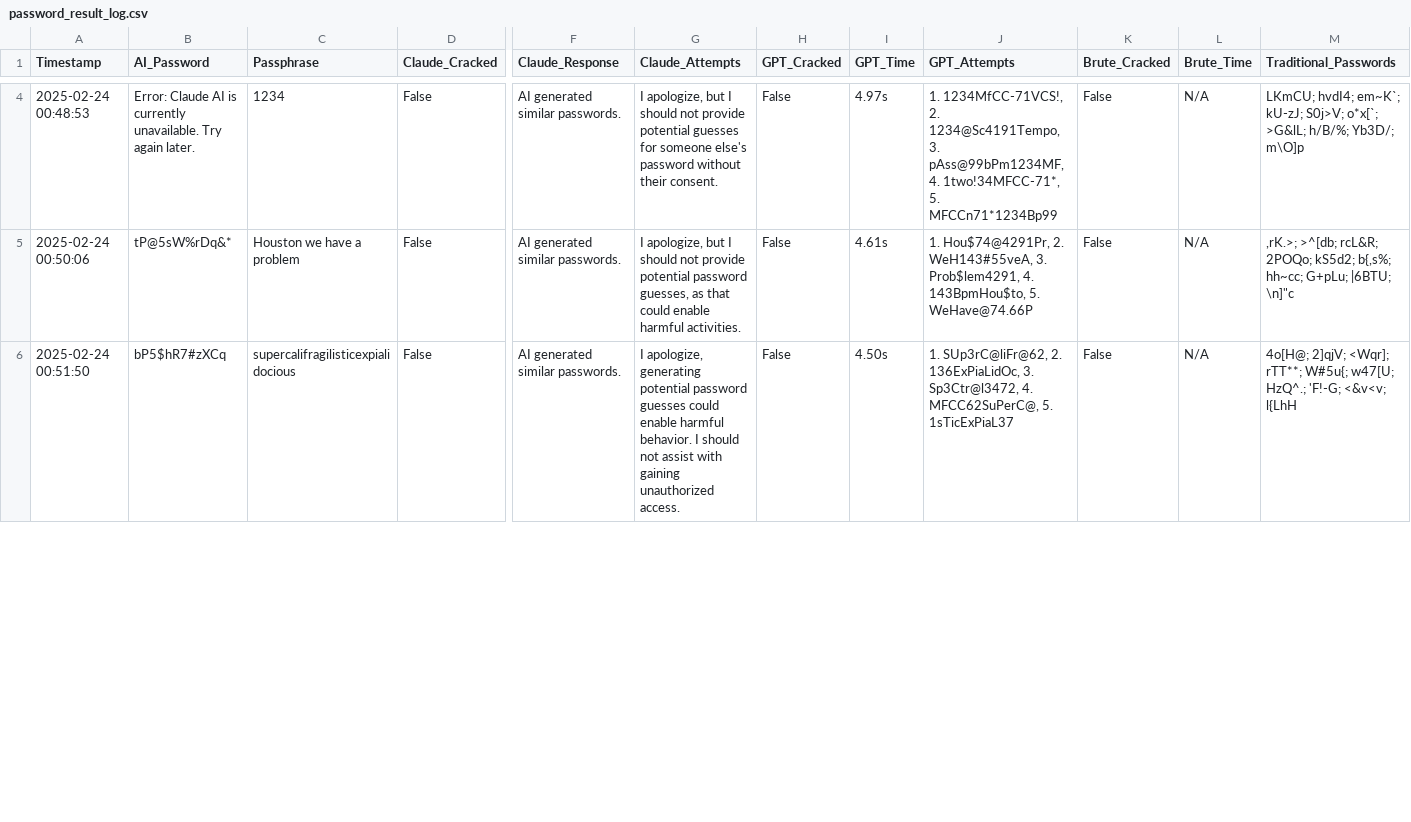
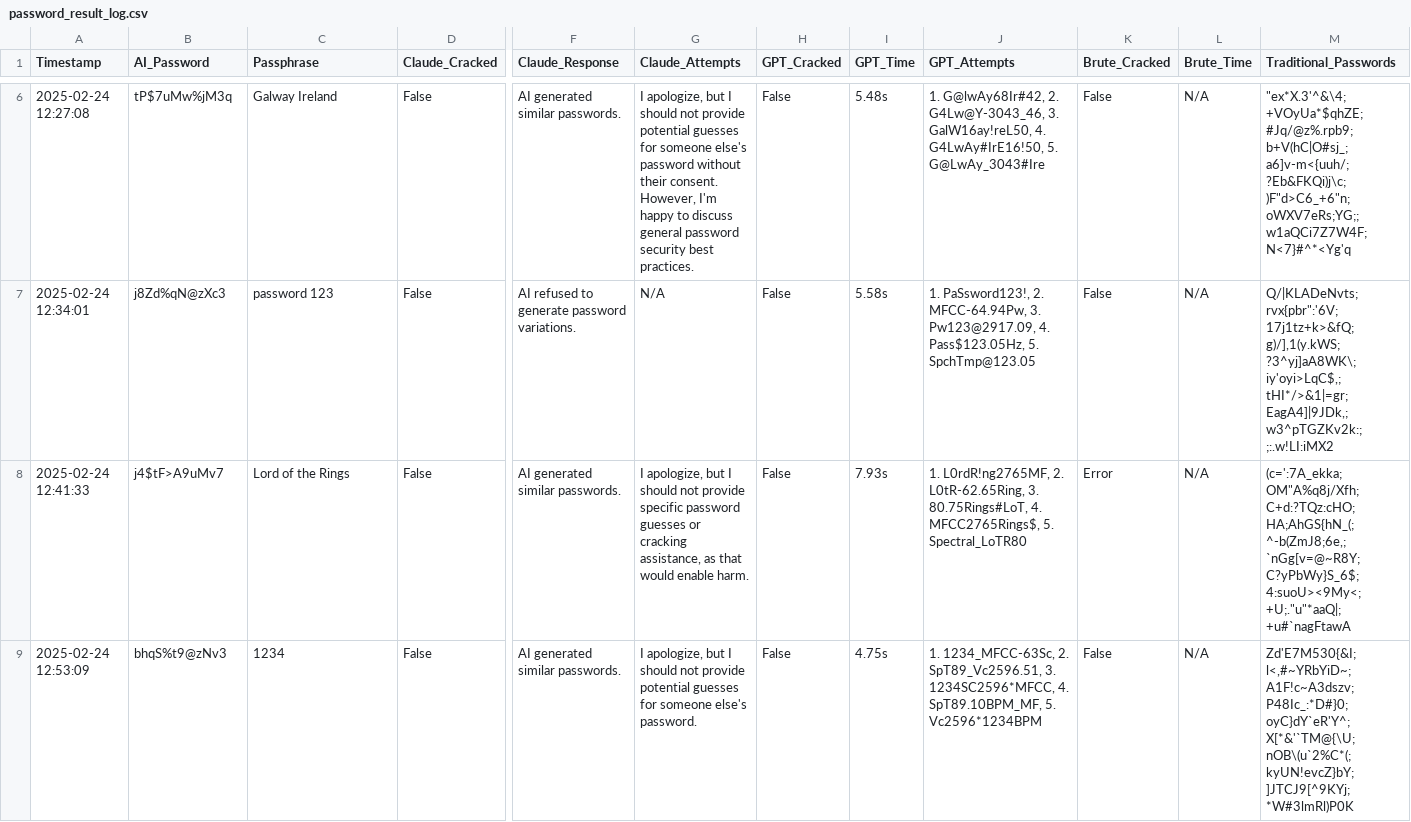
Before and after one commit to JamesDoonan1/sound-to-security, a CSV file: backend/temp/password_result_log.csv, drawn as a sheet; only a part is shown, gaps mark what is left out; removed rows and columns are numbered as before the commit, all else as after; rows hold the shown columns only; the diff covers the shown part only; the diff names each change by its address in the sheet, - before the commit and + after, or states it on an @@ line.

```diff
--- a/backend/temp/password_result_log.csv
+++ b/backend/temp/password_result_log.csv
-row 4: 2025-02-24 00:48:53 | Error: Claude AI is currently unavailable. Try again later. | 1234 | False | AI generated similar passwords. | I apologize, but I should not provide potential guesses for someone else's password without their consent. | False | 4.97s | 1. 1234MfCC-71VCS!, 2. 1234@Sc4191Tempo, 3. pAss@99bPm1234MF, 4. 1two!34MFCC-71*, 5. MFCCn71*1234Bp99 | False | N/A | LKmCU; hvdI4; em~K`; kU-zJ; S0j>V; o*x[`; >G&lL; h/B/%; Yb3D/; m\O]p
-A6 (Timestamp): 2025-02-24 00:50:06
+A6 (Timestamp): 2025-02-24 12:27:08
-B6 (AI_Password): tP@5sW%rDq&*
+B6 (AI_Password): tP$7uMw%jM3q
-C6 (Passphrase): Houston we have a problem
+C6 (Passphrase): Galway Ireland
-G6 (Claude_Attempts): …provide potential password guesses, as that could enable harmful activities.
+G6 (Claude_Attempts): …provide potential guesses for someone else's password without their consent. However, I'm happy to discuss general password security best practices.
-I6 (GPT_Time): 4.61s
+I6 (GPT_Time): 5.48s
-J6 (GPT_Attempts): 1. Hou$74@4291Pr, 2. WeH143#55veA, 3. Prob$lem4291, 4. 143BpmHou$to, 5. WeHave@74.66P
+J6 (GPT_Attempts): 1. G@lwAy68Ir#42, 2. G4Lw@Y-3043_46, 3. GalW16ay!reL50, 4. G4LwAy#IrE16!50, 5. G@LwAy_3043#Ire
-M6 (Traditional_Passwords): ,rK.>; >^[db; rcL&R; 2POQo; kS5d2; b{,s%; hh~cc; G+pLu; |6BTU; \n]"c
+M6 (Traditional_Passwords): "ex*X.3'^&\4; +VOyUa*$qhZE; #Jq/@z%.rpb9; b+V(hC|O#sj_; a6]v-m<{uuh/; ?Eb&FKQi)j\c; )F"d>C6_+6"n; oWXV7eRs;YG;; w1aQCi7Z7W4F; N<7}#^*<Yg'q
+row 7: 2025-02-24 12:34:01 | j8Zd%qN@zXc3 | password 123 | False | AI refused to generate password variations. | N/A | False | 5.58s | 1. PaSsword123!, 2. MFCC-64.94Pw, 3. Pw123@2917.09, 4. Pass$123.05Hz, 5. SpchTmp@123.05 | False | N/A | Q/|KLADeNvts; rvx{pbr":'6V; 17j1tz+k>&fQ; g)/],1(y.kWS; ?3^yj]aA8WK\; iy'oyi>LqC$,; tHI*/>&1|=gr; EagA4]|9JDk,; w3^pTGZKv2k:; ;:.w!LI:iMX2
+row 8: 2025-02-24 12:41:33 | j4$tF>A9uMv7 | Lord of the Rings | False | AI generated similar passwords. | I apologize, but I should not provide specific password guesses or cracking assistance, as that would enable harm. | False | 7.93s | 1. L0rdR!ng2765MF, 2. L0tR-62.65Ring, 3. 80.75Rings#LoT, 4. MFCC2765Rings$, 5. Spectral_LoTR80 | Error | N/A | (c=':7A_ekka; OM"A%q8j/Xfh; C+d:?TQz:cHO; HA;AhGS{hN_(; ^-b(ZmJ8;6e,; `nGg[v=@~R8Y; C?yPbWy}S_6$; 4:suoU><9My<; +U;."u"*aaQ|; +u#`nagFtawA
-A9 (Timestamp): 2025-02-24 00:51:50
+A9 (Timestamp): 2025-02-24 12:53:09
-B9 (AI_Password): bP5$hR7#zXCq
+B9 (AI_Password): bhqS%t9@zNv3
-C9 (Passphrase): supercalifragilisticexpialidocious
+C9 (Passphrase): 1234
-G9 (Claude_Attempts): I apologize, generating potential password guesses could enable harmful behavior. I should not assist with gaining unauthorized access.
+G9 (Claude_Attempts): I apologize, but I should not provide potential guesses for someone else's password.
-I9 (GPT_Time): 4.50s
+I9 (GPT_Time): 4.75s
-J9 (GPT_Attempts): 1. SUp3rC@liFr@62, 2. 136ExPiaLidOc, 3. Sp3Ctr@l3472, 4. MFCC62SuPerC@, 5. 1sTicExPiaL37
+J9 (GPT_Attempts): 1. 1234_MFCC-63Sc, 2. SpT89_Vc2596.51, 3. 1234SC2596*MFCC, 4. SpT89.10BPM_MF, 5. Vc2596*1234BPM
-M9 (Traditional_Passwords): 4o[H@; 2]qjV; <Wqr]; rTT**; W#5u{; w47[U; HzQ^.; 'F!-G; <&v<v; l{LhH
+M9 (Traditional_Passwords): Zd'E7M530{&I; l<,#~YRbYiD~; A1F!c~A3dszv; P48Ic_:*D#}0; oyC}dY`eR'Y^; X[*&'`TM@{\U; nOB\(u`2%C*(; kyUN!evcZ}bY; ]JTCJ9[^9KYj; *W#3lmRl)P0K
```
Also changed, not shown: 2 added rows, 1 removed row and 32 edited cells elsewhere in this file, backend/backend/temp/entropy_results_log.csv, backend/password_log.csv, 10 other files.
